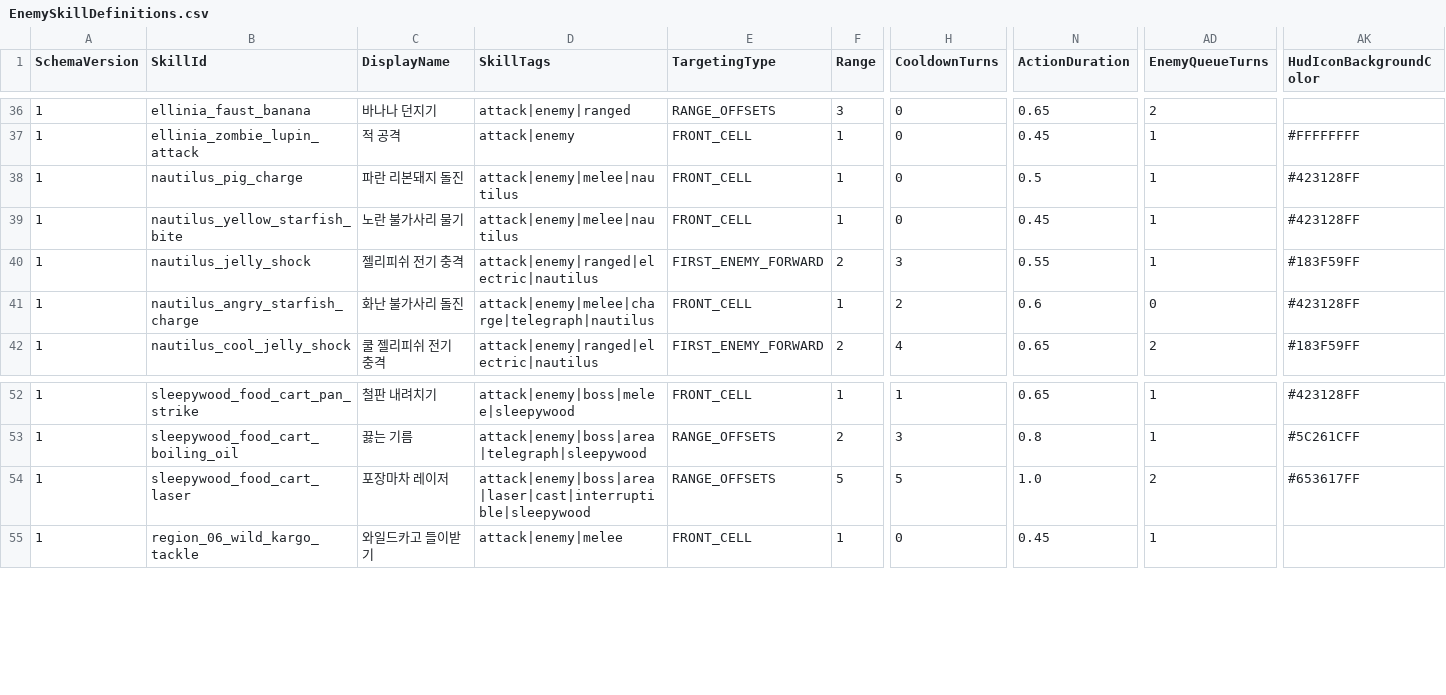
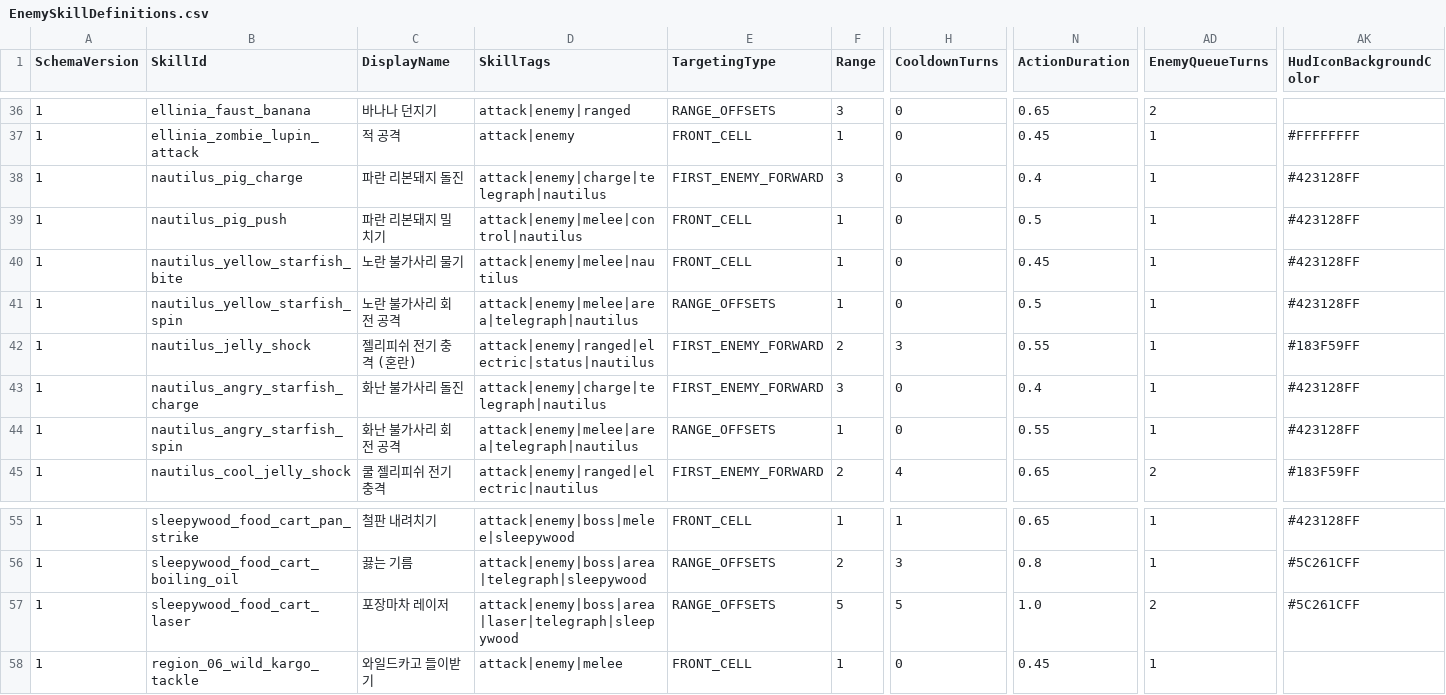
Before and after one commit to MagunMadown/MapleTactics, a CSV file: RootDesk/MyDesk/03_Data/EnemySkillDefinitions.csv, drawn as a sheet; only a part is shown, gaps mark what is left out; addresses are those after the commit; rows hold the shown columns only; the diff names each change by its address in the sheet, - before the commit and + after, or states it on an @@ line.

```diff
--- a/RootDesk/MyDesk/03_Data/EnemySkillDefinitions.csv
+++ b/RootDesk/MyDesk/03_Data/EnemySkillDefinitions.csv
-D38 (SkillTags): attack|enemy|melee|nautilus
+D38 (SkillTags): attack|enemy|charge|telegraph|nautilus
-E38 (TargetingType): FRONT_CELL
+E38 (TargetingType): FIRST_ENEMY_FORWARD
-F38 (Range): 1
+F38 (Range): 3
-N38 (ActionDuration): 0.5
+N38 (ActionDuration): 0.4
+row 39: 1 | nautilus_pig_push | 파란 리본돼지 밀치기 | attack|enemy|melee|control|nautilus | FRONT_CELL | 1 | 0 | 0.5 | 1 | #423128FF
+row 41: 1 | nautilus_yellow_starfish_spin | 노란 불가사리 회전 공격 | attack|enemy|melee|area|telegraph|nautilus | RANGE_OFFSETS | 1 | 0 | 0.5 | 1 | #423128FF
-C42 (DisplayName): 젤리피쉬 전기 충격
+C42 (DisplayName): 젤리피쉬 전기 충격 (혼란)
-D42 (SkillTags): attack|enemy|ranged|electric|nautilus
+D42 (SkillTags): attack|enemy|ranged|electric|status|nautilus
-D43 (SkillTags): attack|enemy|melee|charge|telegraph|nautilus
+D43 (SkillTags): attack|enemy|charge|telegraph|nautilus
-E43 (TargetingType): FRONT_CELL
+E43 (TargetingType): FIRST_ENEMY_FORWARD
-F43 (Range): 1
+F43 (Range): 3
-H43 (CooldownTurns): 2
+H43 (CooldownTurns): 0
-N43 (ActionDuration): 0.6
+N43 (ActionDuration): 0.4
-AD43 (EnemyQueueTurns): 0
+AD43 (EnemyQueueTurns): 1
+row 44: 1 | nautilus_angry_starfish_spin | 화난 불가사리 회전 공격 | attack|enemy|melee|area|telegraph|nautilus | RANGE_OFFSETS | 1 | 0 | 0.55 | 1 | #423128FF
-D57 (SkillTags): attack|enemy|boss|area|laser|cast|interruptible|sleepywood
+D57 (SkillTags): attack|enemy|boss|area|laser|telegraph|sleepywood
-AK57 (HudIconBackgroundColor): #653617FF
+AK57 (HudIconBackgroundColor): #5C261CFF
```
Also changed, not shown: RootDesk/MyDesk/03_Data/EnemyDefinitions.csv, RootDesk/MyDesk/03_Data/EnemyPatternSteps.csv, 3 other files.
